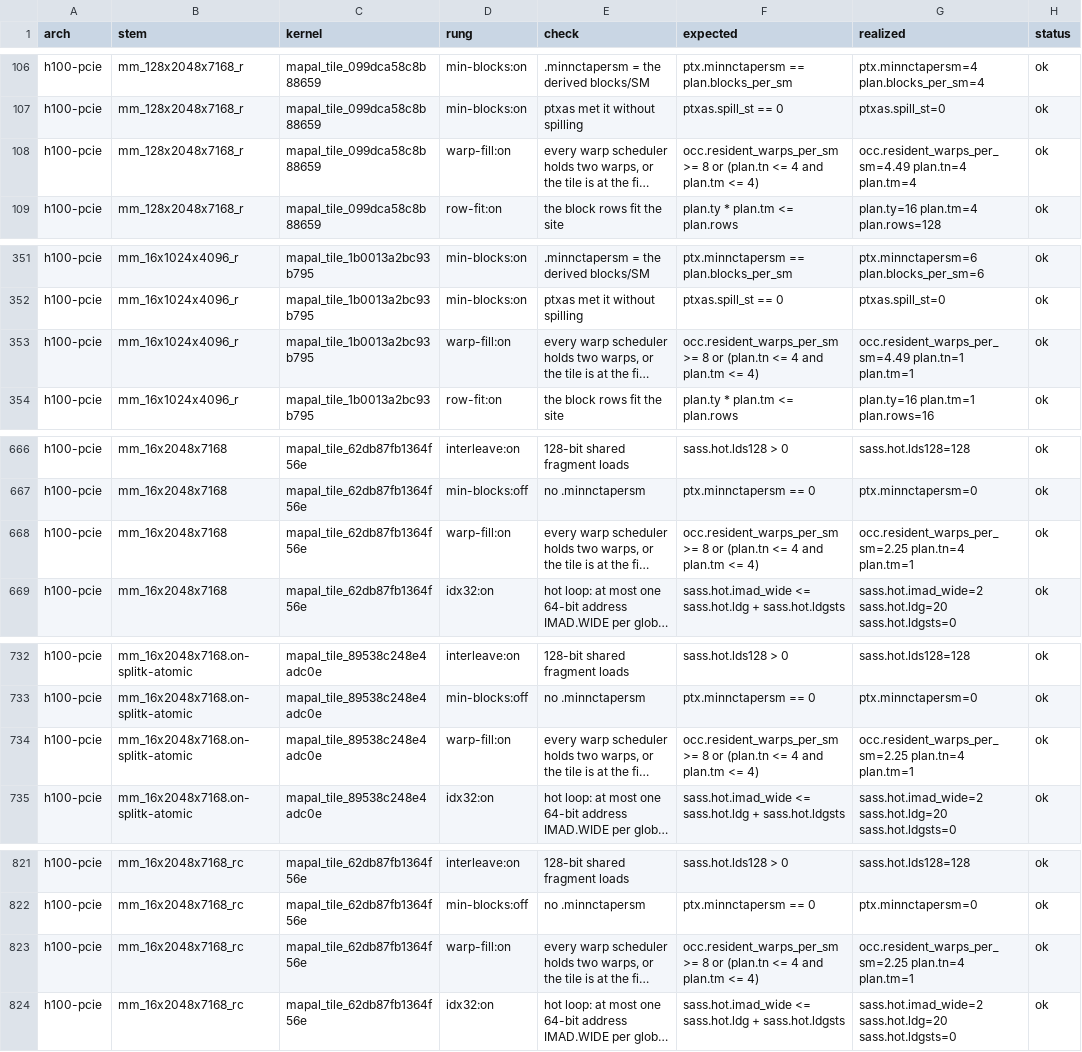
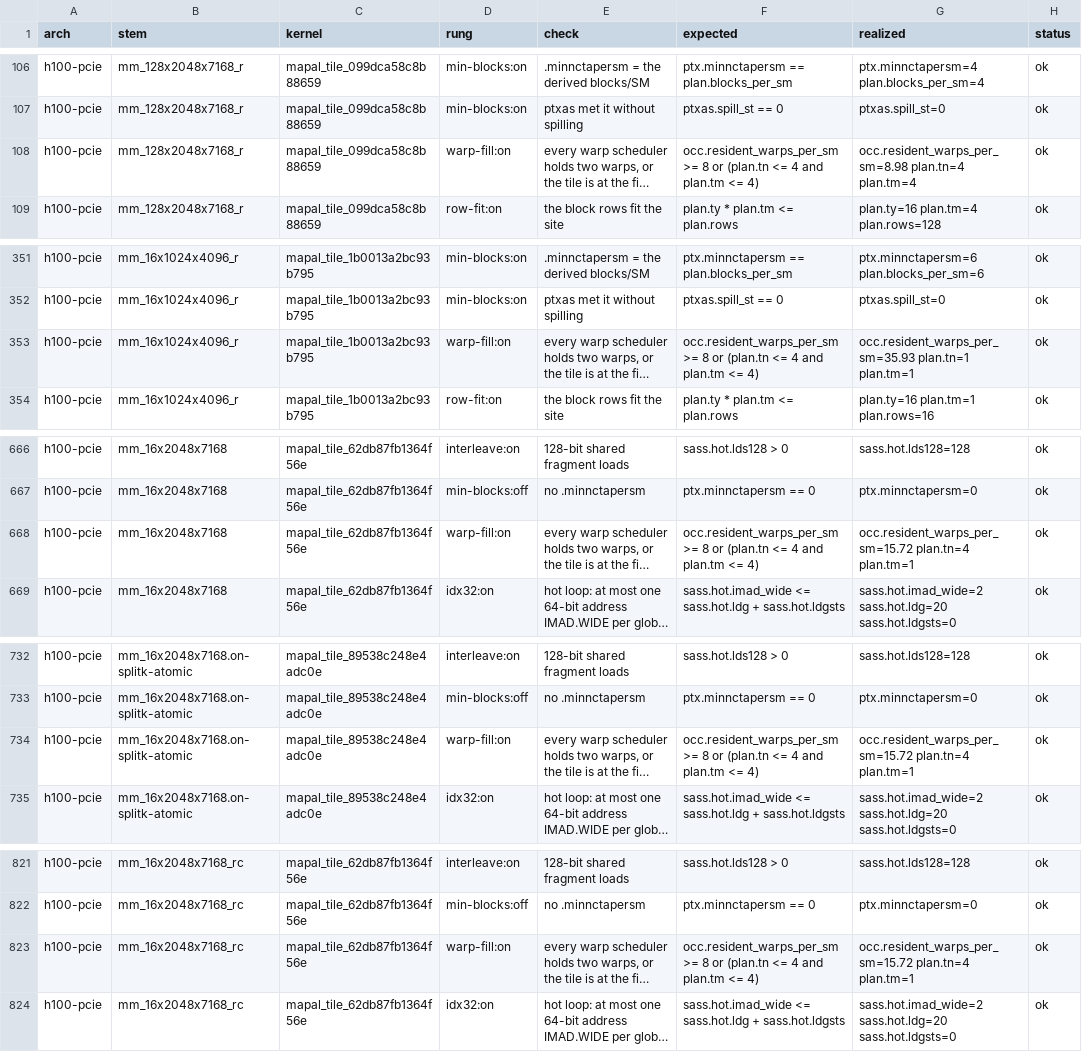
Before and after one commit to LessComplexity/mapal, a TSV file: benches/results/evidence/s64/h100-pcie/evidence-h100-pcie.tsv, drawn as a sheet; only a part is shown, gaps mark what is left out; long unchanged cells end in …; the diff names each change by its address in the sheet, - before the commit and + after, or states it on an @@ line.

```diff
--- a/benches/results/evidence/s64/h100-pcie/evidence-h100-pcie.tsv
+++ b/benches/results/evidence/s64/h100-pcie/evidence-h100-pcie.tsv
-G108 (realized): occ.resident_warps_per_sm=4.49 plan.tn=4 plan.tm=4
+G108 (realized): occ.resident_warps_per_sm=8.98 plan.tn=4 plan.tm=4
-G353 (realized): occ.resident_warps_per_sm=4.49 plan.tn=1 plan.tm=1
+G353 (realized): occ.resident_warps_per_sm=35.93 plan.tn=1 plan.tm=1
-G668 (realized): occ.resident_warps_per_sm=2.25 plan.tn=4 plan.tm=1
+G668 (realized): occ.resident_warps_per_sm=15.72 plan.tn=4 plan.tm=1
-G734 (realized): occ.resident_warps_per_sm=2.25 plan.tn=4 plan.tm=1
+G734 (realized): occ.resident_warps_per_sm=15.72 plan.tn=4 plan.tm=1
-G823 (realized): occ.resident_warps_per_sm=2.25 plan.tn=4 plan.tm=1
+G823 (realized): occ.resident_warps_per_sm=15.72 plan.tn=4 plan.tm=1
```
Also changed, not shown: benches/results/evidence/s64/rtx-3090/evidence-rtx-3090.tsv, benches/results/evidence/s64/static/h100-pcie/evidence.tsv, 46 other files.
